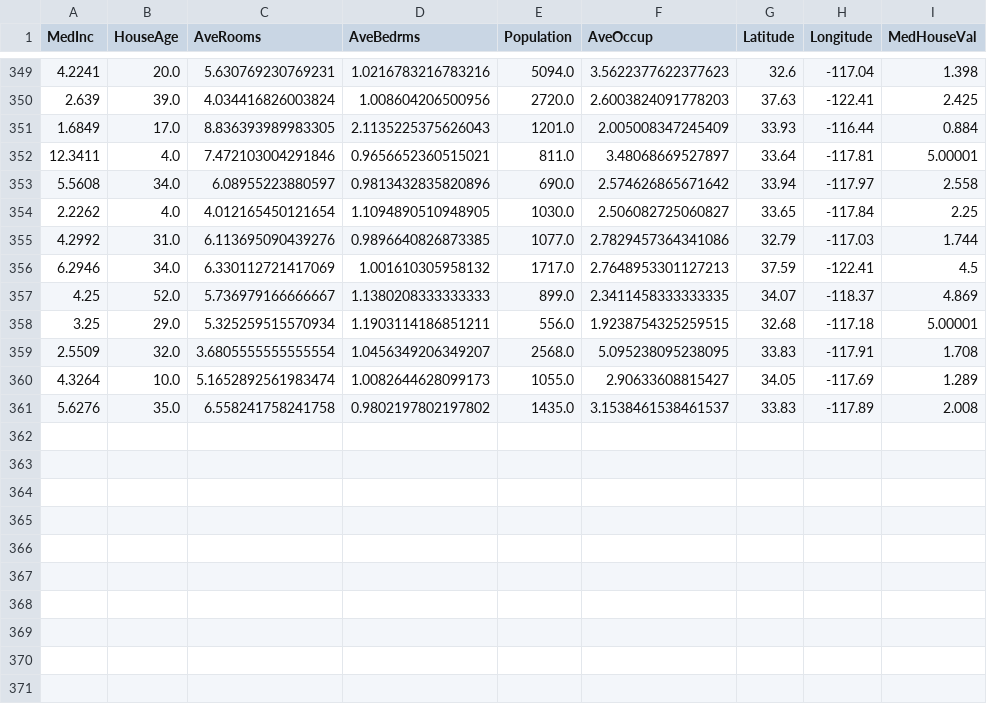
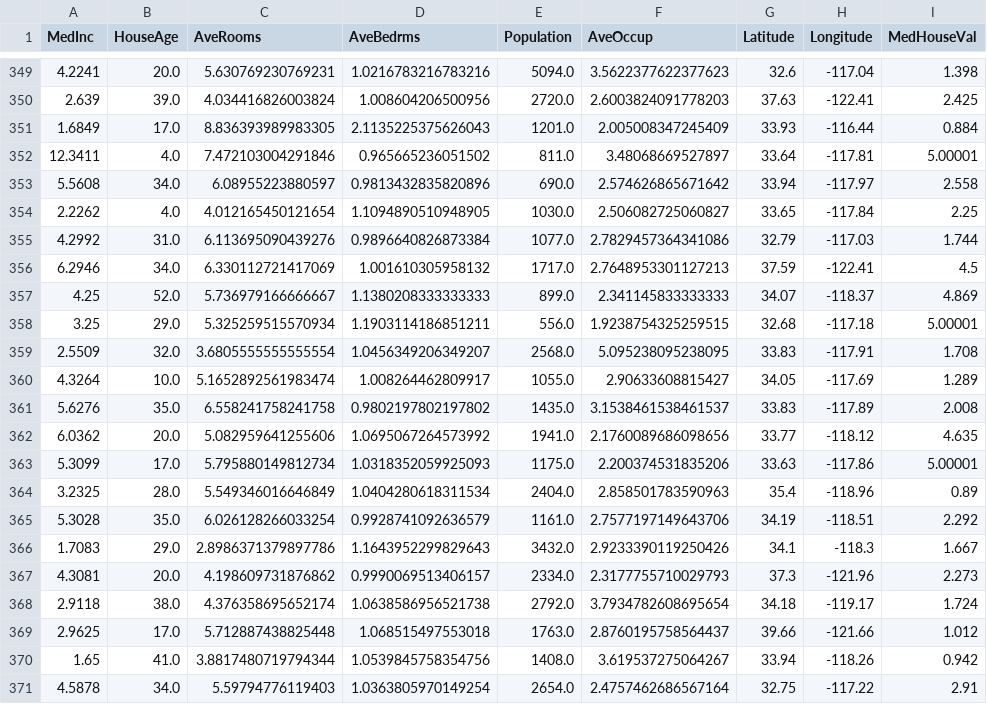
Before and after one commit to oecorrechag/boku, a CSV file: data/raw/housing_data_raw.csv, drawn as a sheet; only a part is shown, gaps mark what is left out.

Commit message:
Saved DataFrame raw

```diff
--- a/data/raw/housing_data_raw.csv
+++ b/data/raw/housing_data_raw.csv
@@ -351,11 +351,21 @@
 1.6849,17.0,8.836393989983305,2.1135225375626043,1201.0,2.005008347245409,33.93,-116.44,0.884
-12.3411,4.0,7.472103004291846,0.9656652360515021,811.0,3.48068669527897,33.64,-117.81,5.00001
+12.3411,4.0,7.472103004291846,0.965665236051502,811.0,3.48068669527897,33.64,-117.81,5.00001
 5.5608,34.0,6.08955223880597,0.9813432835820896,690.0,2.574626865671642,33.94,-117.97,2.558
 2.2262,4.0,4.012165450121654,1.1094890510948905,1030.0,2.506082725060827,33.65,-117.84,2.25
-4.2992,31.0,6.113695090439276,0.9896640826873385,1077.0,2.7829457364341086,32.79,-117.03,1.744
+4.2992,31.0,6.113695090439276,0.9896640826873384,1077.0,2.7829457364341086,32.79,-117.03,1.744
 6.2946,34.0,6.330112721417069,1.001610305958132,1717.0,2.7648953301127213,37.59,-122.41,4.5
-4.25,52.0,5.736979166666667,1.1380208333333333,899.0,2.3411458333333335,34.07,-118.37,4.869
+4.25,52.0,5.736979166666667,1.1380208333333333,899.0,2.341145833333333,34.07,-118.37,4.869
 3.25,29.0,5.325259515570934,1.1903114186851211,556.0,1.9238754325259515,32.68,-117.18,5.00001
 2.5509,32.0,3.6805555555555554,1.0456349206349207,2568.0,5.095238095238095,33.83,-117.91,1.708
-4.3264,10.0,5.1652892561983474,1.0082644628099173,1055.0,2.90633608815427,34.05,-117.69,1.289
+4.3264,10.0,5.1652892561983474,1.008264462809917,1055.0,2.90633608815427,34.05,-117.69,1.289
 5.6276,35.0,6.558241758241758,0.9802197802197802,1435.0,3.1538461538461537,33.83,-117.89,2.008
+6.0362,20.0,5.082959641255606,1.0695067264573992,1941.0,2.1760089686098656,33.77,-118.12,4.635
+5.3099,17.0,5.795880149812734,1.0318352059925093,1175.0,2.200374531835206,33.63,-117.86,5.00001
+3.2325,28.0,5.549346016646849,1.0404280618311534,2404.0,2.858501783590963,35.4,-118.96,0.89
+5.3028,35.0,6.026128266033254,0.9928741092636579,1161.0,2.7577197149643706,34.19,-118.51,2.292
+1.7083,29.0,2.8986371379897786,1.1643952299829643,3432.0,2.9233390119250426,34.1,-118.3,1.667
+4.3081,20.0,4.198609731876862,0.9990069513406157,2334.0,2.3177755710029793,37.3,-121.96,2.273
+2.9118,38.0,4.376358695652174,1.0638586956521738,2792.0,3.7934782608695654,34.18,-119.17,1.724
+2.9625,17.0,5.712887438825448,1.068515497553018,1763.0,2.8760195758564437,39.66,-121.66,1.012
+1.65,41.0,3.8817480719794344,1.0539845758354756,1408.0,3.619537275064267,33.94,-118.26,0.942
+4.5878,34.0,5.59794776119403,1.0363805970149254,2654.0,2.4757462686567164,32.75,-117.22,2.91
```
